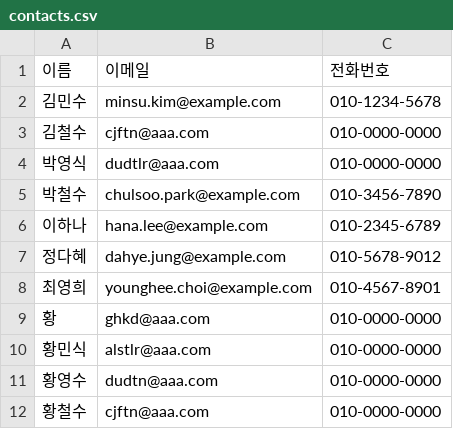
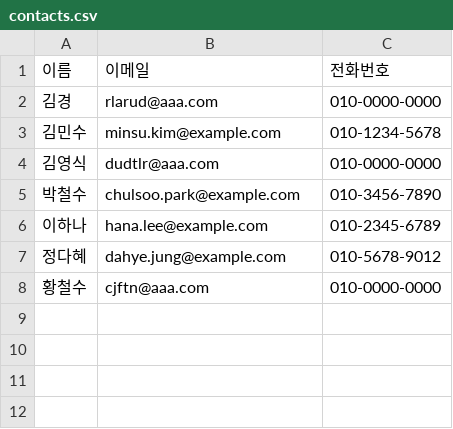
Before and after one commit to oooihmm/DSAA-2023, a CSV file: addressbook/data/contacts.csv, drawn as a sheet.

```diff
--- a/addressbook/data/contacts.csv
+++ b/addressbook/data/contacts.csv
@@ -1,5 +1,5 @@
 이름,이메일,전화번호
+김경,rlarud@aaa.com,010-0000-0000
 김민수,minsu.kim@example.com,010-1234-5678
-김철수,cjftn@aaa.com,010-0000-0000
-박영식,dudtlr@aaa.com,010-0000-0000
+김영식,dudtlr@aaa.com,010-0000-0000
 박철수,chulsoo.park@example.com,010-3456-7890
@@ -7,6 +7,2 @@
 정다혜,dahye.jung@example.com,010-5678-9012
-최영희,younghee.choi@example.com,010-4567-8901
-황,ghkd@aaa.com,010-0000-0000
-황민식,alstlr@aaa.com,010-0000-0000
-황영수,dudtn@aaa.com,010-0000-0000
 황철수,cjftn@aaa.com,010-0000-0000
```
Also changed, not shown: 2 other files.
